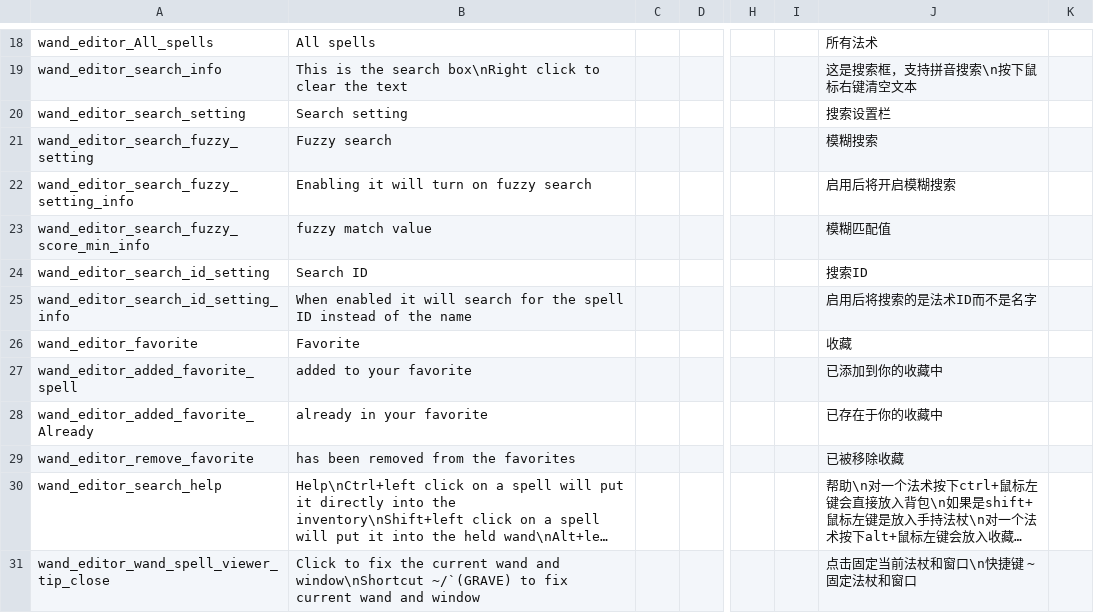
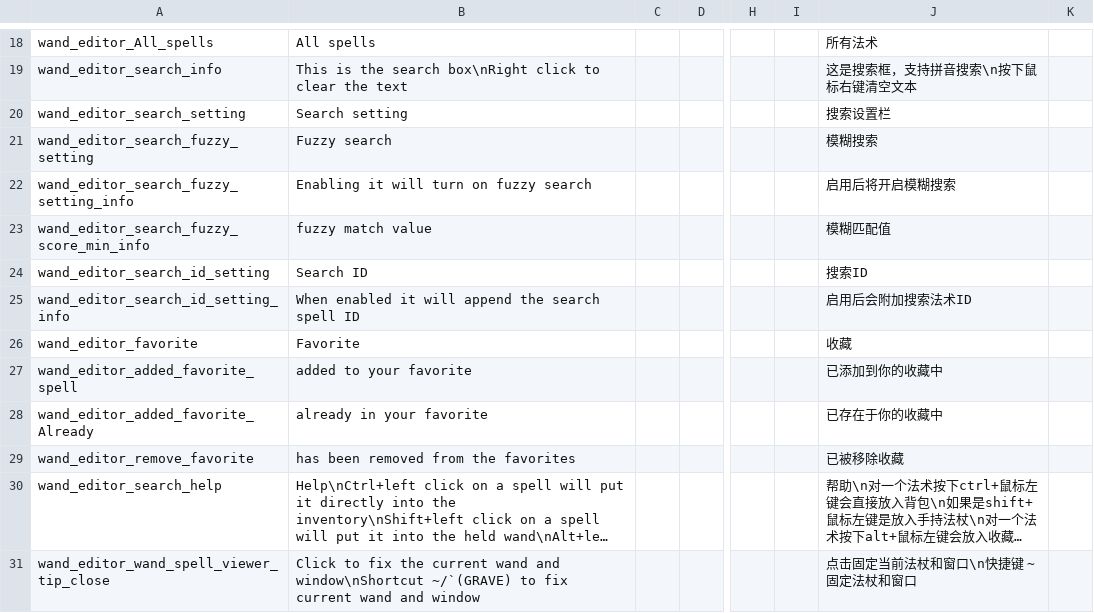
Before and after one commit to KagiamamaHIna/Wand-Editor, a CSV file: files/lang/lang.csv, drawn as a sheet; only a part is shown, gaps mark what is left out; long unchanged cells end in …; the diff names each change by its address in the sheet, - before the commit and + after, or states it on an @@ line.

```diff
--- a/files/lang/lang.csv
+++ b/files/lang/lang.csv
-B25: …it will search for the spell ID instead of the name
+B25: …it will append the search spell ID
-J25: 启用后将搜索的是法术ID而不是名字
+J25: 启用后会附加搜索法术ID
```
Also changed, not shown: 4 other files.
